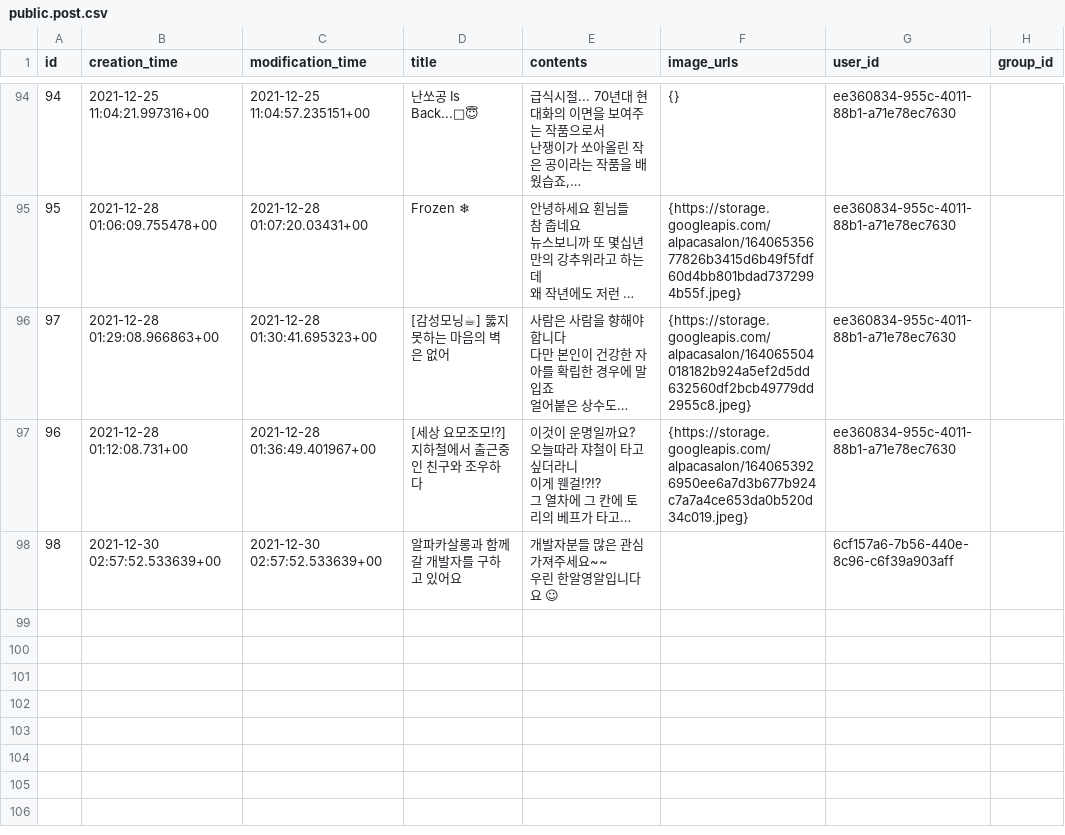
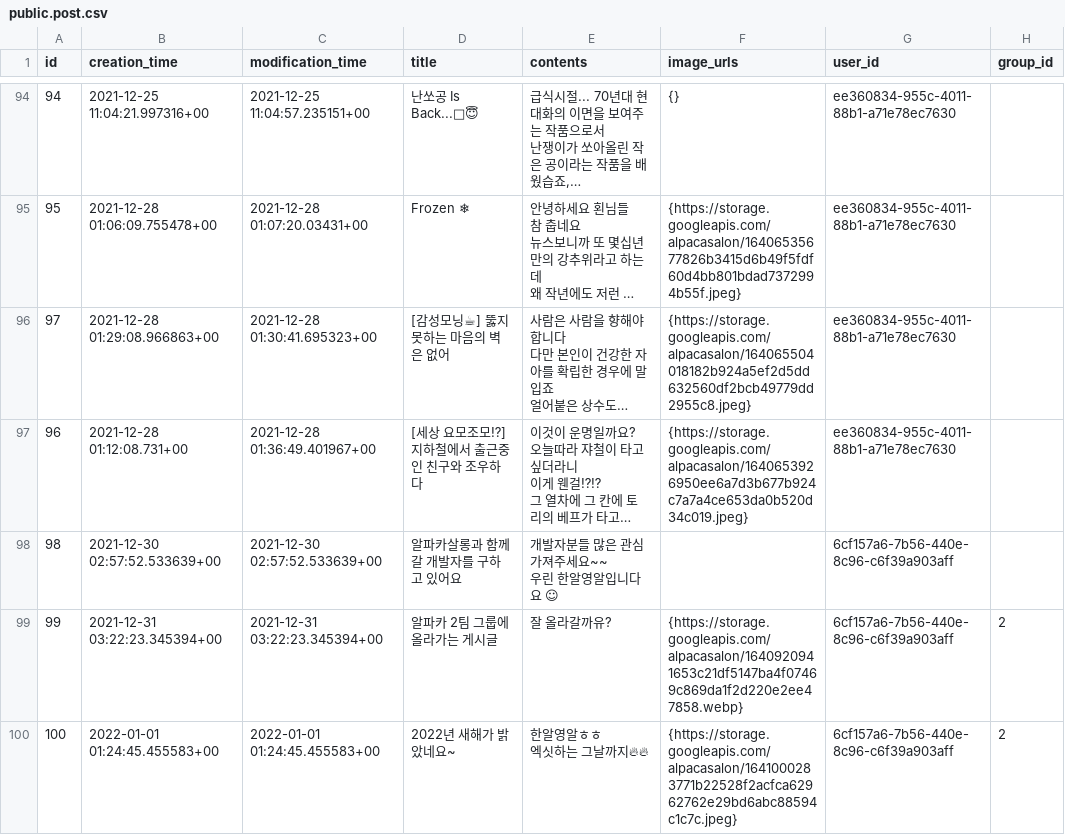
Before and after one commit to gwak2837/alpacasalon-backend, a CSV file: database/data/dev/public.post.csv, drawn as a sheet; only a part is shown, gaps mark what is left out; long unchanged cells end in …; ↵ is a line break in a cell; the diff names each change by its address in the sheet, - before the commit and + after, or states it on an @@ line.

```diff
--- a/database/data/dev/public.post.csv
+++ b/database/data/dev/public.post.csv
+row 99: 99 | 2021-12-31 03:22:23.345394+00 | 2021-12-31 03:22:23.345394+00 | 알파카 2팀 그룹에 올라가는 게시글 | 잘 올라갈까유? | {https://storage.googleapis.com/alpacasalon/1640920941653c21df5147ba4f07469c869da1f2d220e2ee47858.webp} | 6cf157a6-7b56-440e-8c96-c6f39a903aff | 2
+row 100: 100 | 2022-01-01 01:24:45.455583+00 | 2022-01-01 01:24:45.455583+00 | 2022년 새해가 밝았네요~ | 한알영알ㅎㅎ ↵ 엑싯하는 그날까지🔥🔥 | {https://storage.googleapis.com/alpacasalon/1641000283771b22528f2acfca62962762e29bd6abc88594c1c7c.jpeg} | 6cf157a6-7b56-440e-8c96-c6f39a903aff | 2
```
Also changed, not shown: database/data/dev/public.comment.csv, database/data/dev/public.notification.csv, 22 other files.
